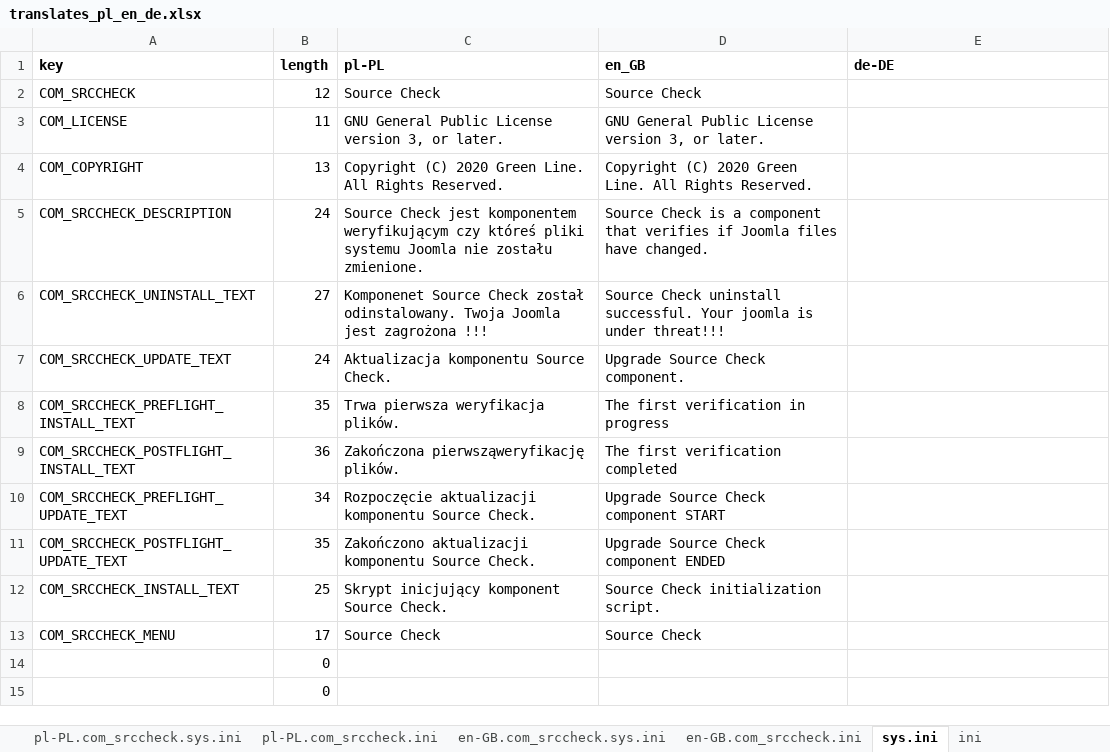
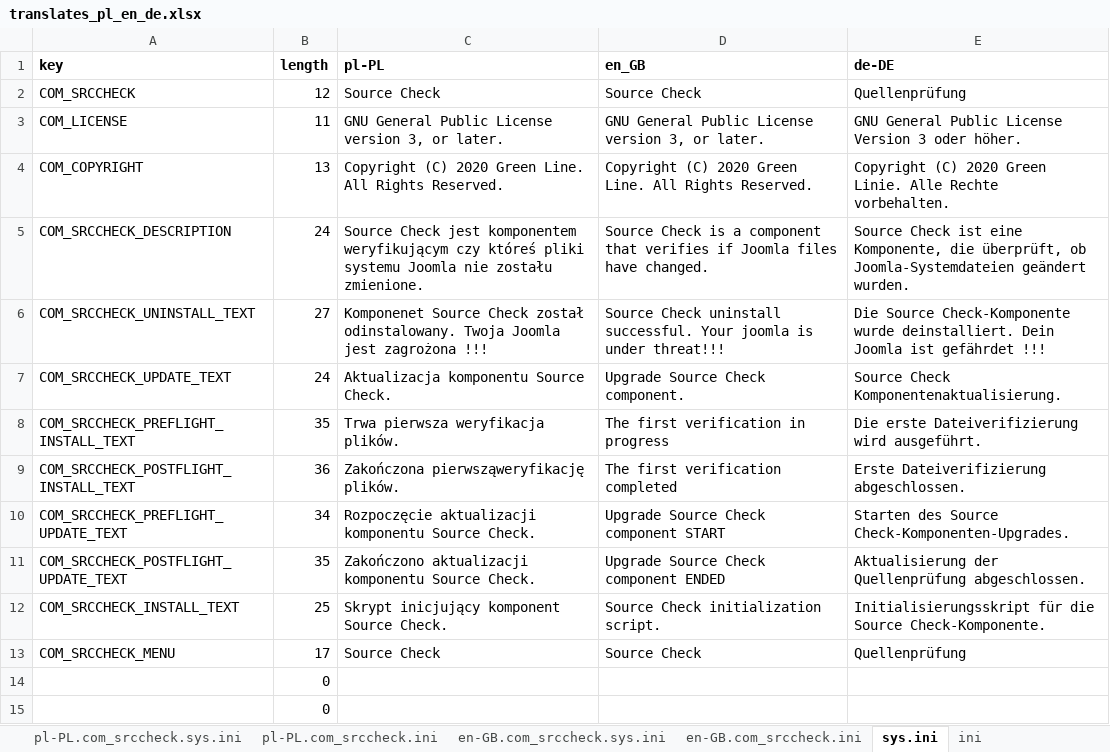
Before and after one commit to variax73/com_srccheck, an Excel workbook: com_srccheck/translates_pl_en_de.xlsx, sheet sys.ini, drawn as a sheet; only a part is shown; values as stored, in another font and other column widths than the file's, no borders; the diff names each change by its address in the sheet, - before the commit and + after, or states it on an @@ line.

```diff
--- a/com_srccheck/translates_pl_en_de.xlsx (sheet sys.ini)
+++ b/com_srccheck/translates_pl_en_de.xlsx (sheet sys.ini)
-E2 (de-DE): (empty)
+E2 (de-DE): Quellenprüfung
-E3 (de-DE): (empty)
+E3 (de-DE): GNU General Public License Version 3 oder höher.
-E4 (de-DE): (empty)
+E4 (de-DE): Copyright (C) 2020 Green Linie. Alle Rechte vorbehalten.
-E5 (de-DE): (empty)
+E5 (de-DE): Source Check ist eine Komponente, die überprüft, ob Joomla-Systemdateien geändert wurden.
-E6 (de-DE): (empty)
+E6 (de-DE): Die Source Check-Komponente wurde deinstalliert. Dein Joomla ist gefährdet !!!
-E7 (de-DE): (empty)
+E7 (de-DE): Source Check Komponentenaktualisierung.
-E8 (de-DE): (empty)
+E8 (de-DE): Die erste Dateiverifizierung wird ausgeführt.
-E9 (de-DE): (empty)
+E9 (de-DE): Erste Dateiverifizierung abgeschlossen.
-E10 (de-DE): (empty)
+E10 (de-DE): Starten des Source Check-Komponenten-Upgrades.
-E11 (de-DE): (empty)
+E11 (de-DE): Aktualisierung der Quellenprüfung abgeschlossen.
-E12 (de-DE): (empty)
+E12 (de-DE): Initialisierungsskript für die Source Check-Komponente.
-E13 (de-DE): (empty)
+E13 (de-DE): Quellenprüfung
```
Also changed, not shown: sheet ini, sheet de-DE.com_srccheck.ini, sheet de-DE.com_srccheck.sys.ini, 6 other files.
